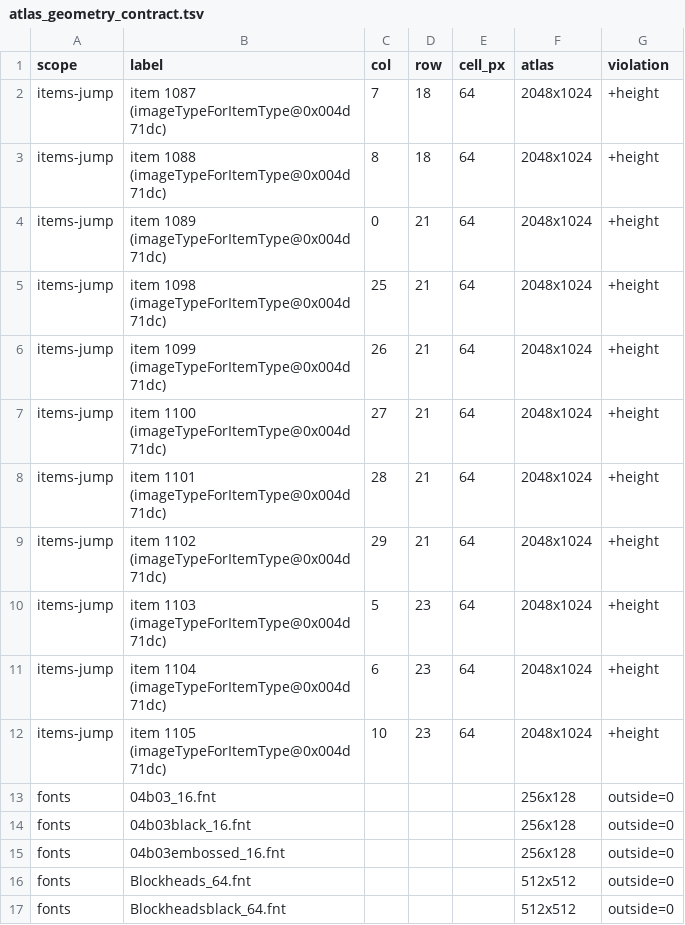
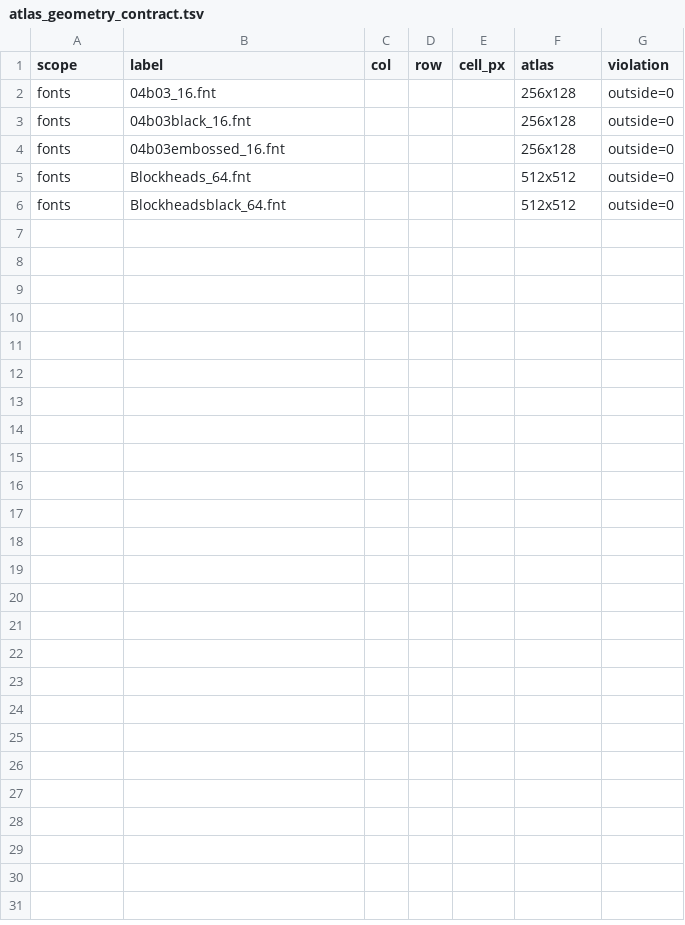
Before and after one commit to Gong-Mi/The_Blockheads_Rebuild, a TSV file: reconstruction/reverse-v3/native/atlas_geometry_contract.tsv, drawn as a sheet; the diff names each change by its address in the sheet, - before the commit and + after, or states it on an @@ line.

```diff
--- a/reconstruction/reverse-v3/native/atlas_geometry_contract.tsv
+++ b/reconstruction/reverse-v3/native/atlas_geometry_contract.tsv
-row 2: items-jump | item 1087 (imageTypeForItemType@0x004d71dc) | 7 | 18 | 64 | 2048x1024 | +height
-row 3: items-jump | item 1088 (imageTypeForItemType@0x004d71dc) | 8 | 18 | 64 | 2048x1024 | +height
-row 4: items-jump | item 1089 (imageTypeForItemType@0x004d71dc) | 0 | 21 | 64 | 2048x1024 | +height
-row 5: items-jump | item 1098 (imageTypeForItemType@0x004d71dc) | 25 | 21 | 64 | 2048x1024 | +height
-row 6: items-jump | item 1099 (imageTypeForItemType@0x004d71dc) | 26 | 21 | 64 | 2048x1024 | +height
-row 7: items-jump | item 1100 (imageTypeForItemType@0x004d71dc) | 27 | 21 | 64 | 2048x1024 | +height
-row 8: items-jump | item 1101 (imageTypeForItemType@0x004d71dc) | 28 | 21 | 64 | 2048x1024 | +height
-row 9: items-jump | item 1102 (imageTypeForItemType@0x004d71dc) | 29 | 21 | 64 | 2048x1024 | +height
-row 10: items-jump | item 1103 (imageTypeForItemType@0x004d71dc) | 5 | 23 | 64 | 2048x1024 | +height
-row 11: items-jump | item 1104 (imageTypeForItemType@0x004d71dc) | 6 | 23 | 64 | 2048x1024 | +height
-row 12: items-jump | item 1105 (imageTypeForItemType@0x004d71dc) | 10 | 23 | 64 | 2048x1024 | +height
```
Also changed, not shown: reconstruction/reverse-v3/native/original_item_image_map.tsv, 9 other files.
